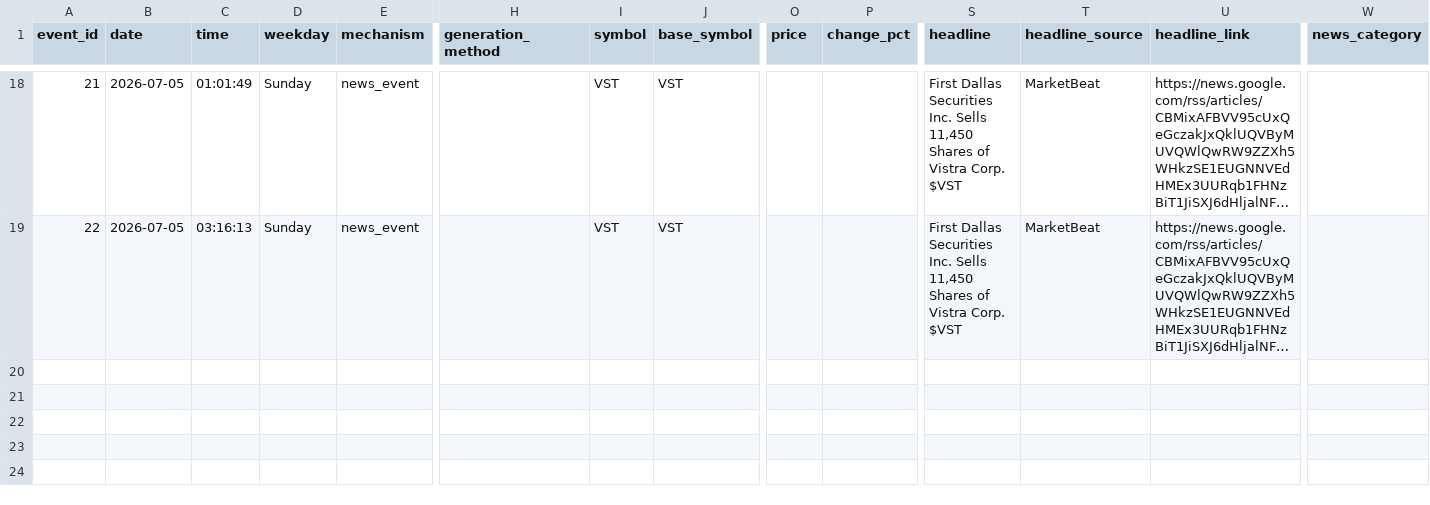
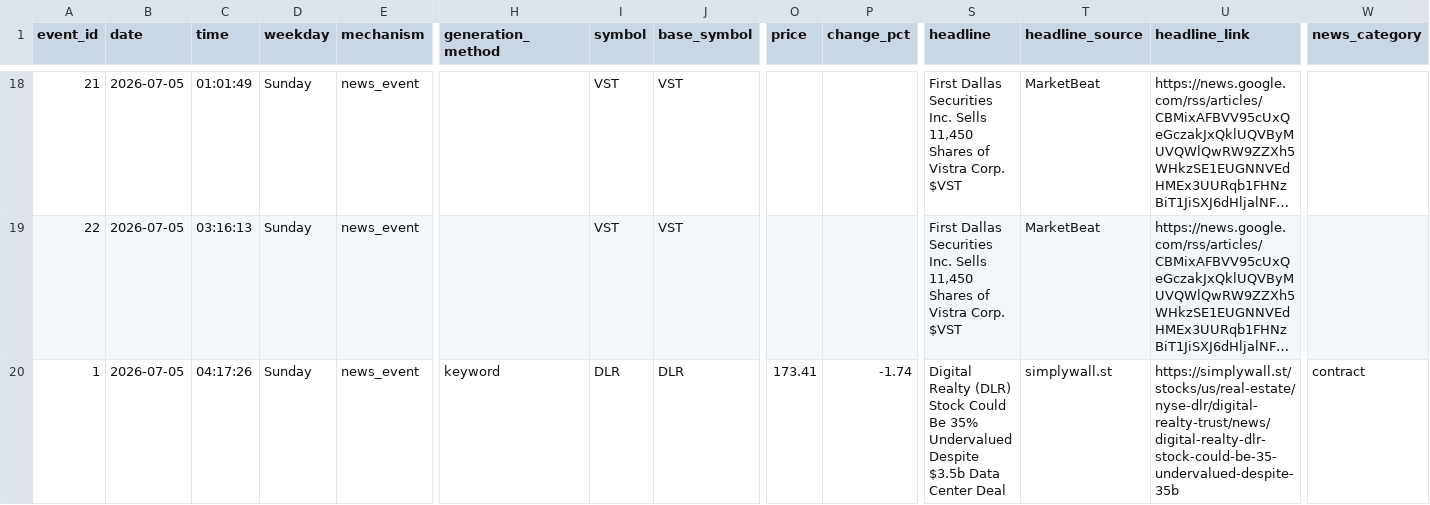
Before and after one commit to probablyproton/my_first_x_bot, a CSV file: events_log.csv, drawn as a sheet; only a part is shown, gaps mark what is left out; long unchanged cells end in …; rows hold the shown columns only; the diff names each change by its address in the sheet, - before the commit and + after, or states it on an @@ line.

```diff
--- a/events_log.csv
+++ b/events_log.csv
+row 20: 1 | 2026-07-05 | 04:17:26 | Sunday | news_event | keyword | DLR | DLR | 173.41 | -1.74 | Digital Realty (DLR) Stock Could Be 35% Undervalued Despite $3.5b Data Center Deal | simplywall.st | https://simplywall.st/stocks/us/real-estate/nyse-dlr/digital-realty-trust/news/digital-realty-dlr-stock-could-be-35-undervalued-despite-35b | contract
```
Also changed, not shown: 1 other file.
